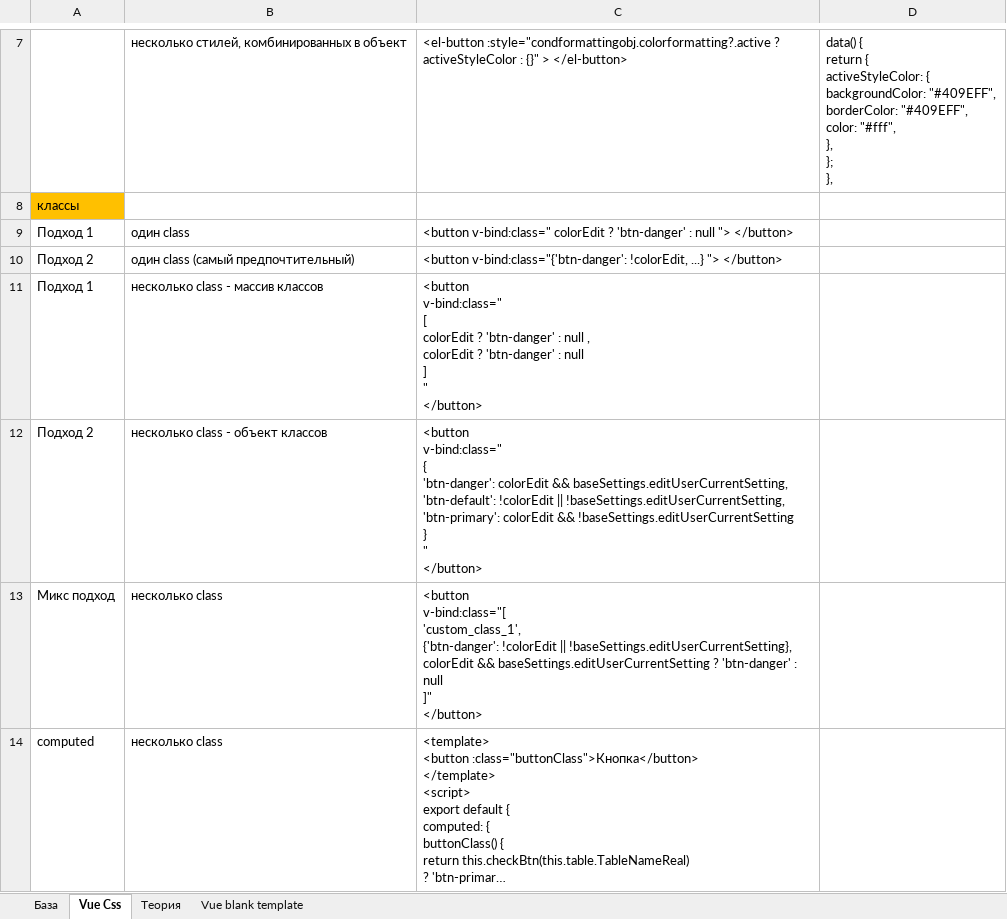
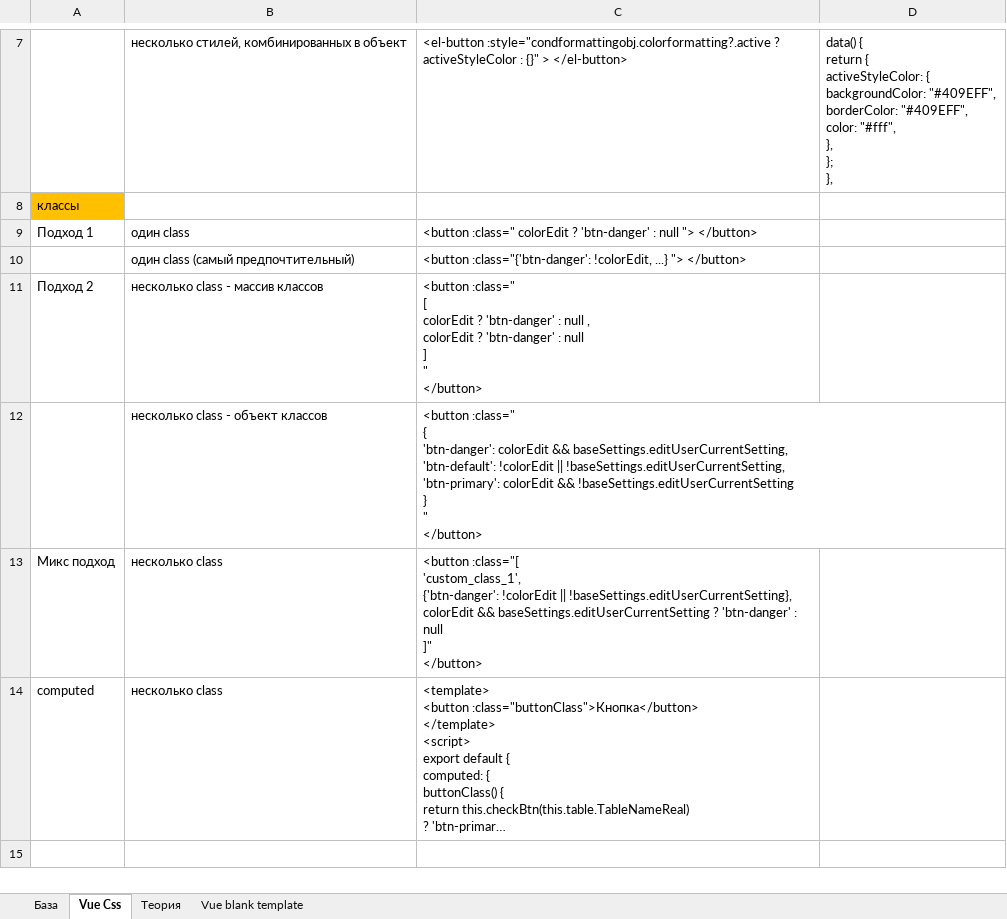
Before and after one commit to AlexServGE/GB_Developer_Workbook, an Excel workbook: 4 четверть_9_JavaScript_Vue 3.xlsx, sheet Vue Css, drawn as a sheet; only a part is shown, gaps mark what is left out; long unchanged cells end in …; values as stored, in another font and other column widths than the file's, no borders; ↵ is a line break in a cell; the diff names each change by its address in the sheet, - before the commit and + after, or states it on an @@ line.

```diff
--- a/4 четверть_9_JavaScript_Vue 3.xlsx (sheet Vue Css)
+++ b/4 четверть_9_JavaScript_Vue 3.xlsx (sheet Vue Css)
-C9: <button v-bind:class=" colorEdit ?…
+C9: <button :class=" colorEdit ?…
-A10: Подход 2
+A10: (empty)
-C10: <button v-bind:class="{'btn-danger': !colorEdit, ...}…
+C10: <button :class="{'btn-danger': !colorEdit, ...}…
-A11: Подход 1
+A11: Подход 2
-C11: <button ↵ v-bind:class=" ↵ [ ↵ colorEdit…
+C11: <button :class=" ↵ [ ↵ colorEdit…
-A12: Подход 2
+A12: (empty)
-C12: <button ↵ v-bind:class=" ↵ { ↵ 'btn-danger':…
+C12: <button :class=" ↵ { ↵ 'btn-danger':…
-C13: <button ↵ v-bind:class="[ ↵ 'custom_class_1', ↵ {'btn-danger':…
+C13: <button :class="[ ↵ 'custom_class_1', ↵ {'btn-danger':…
```
Also changed, not shown: 4 четверть_MSSQL.xlsx.
